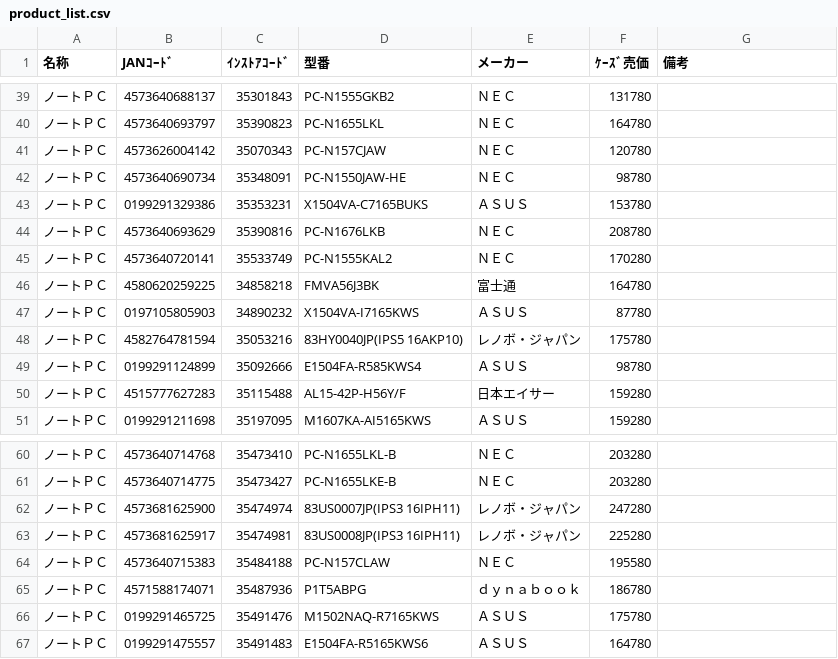
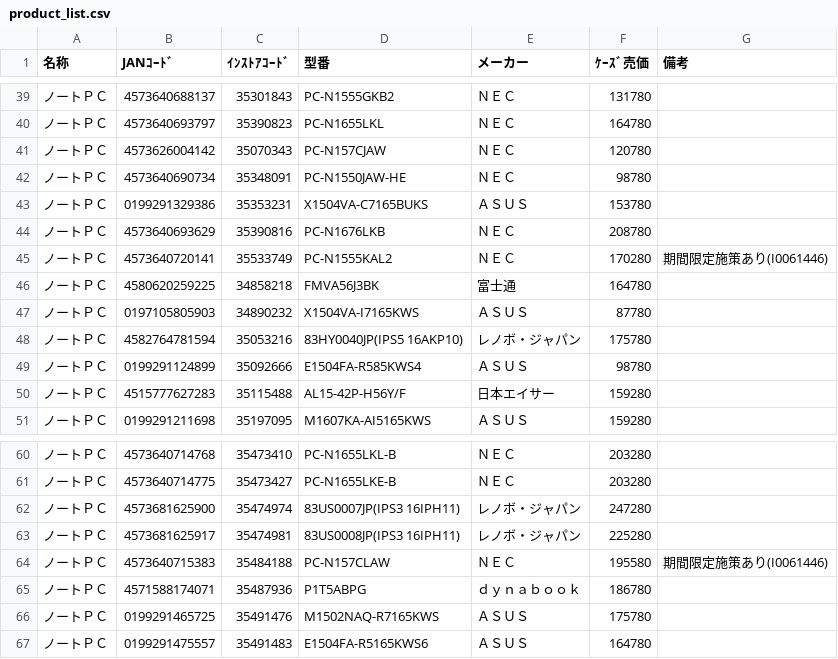
Before and after one commit to sinevo6/memo, a CSV file: product_list.csv, drawn as a sheet; only a part is shown, gaps mark what is left out; the diff names each change by its address in the sheet, - before the commit and + after, or states it on an @@ line.

Commit message:
Add files via upload

```diff
--- a/product_list.csv
+++ b/product_list.csv
-G45 (備考): (empty)
+G45 (備考): 期間限定施策あり(I0061446)
-G64 (備考): (empty)
+G64 (備考): 期間限定施策あり(I0061446)
```
